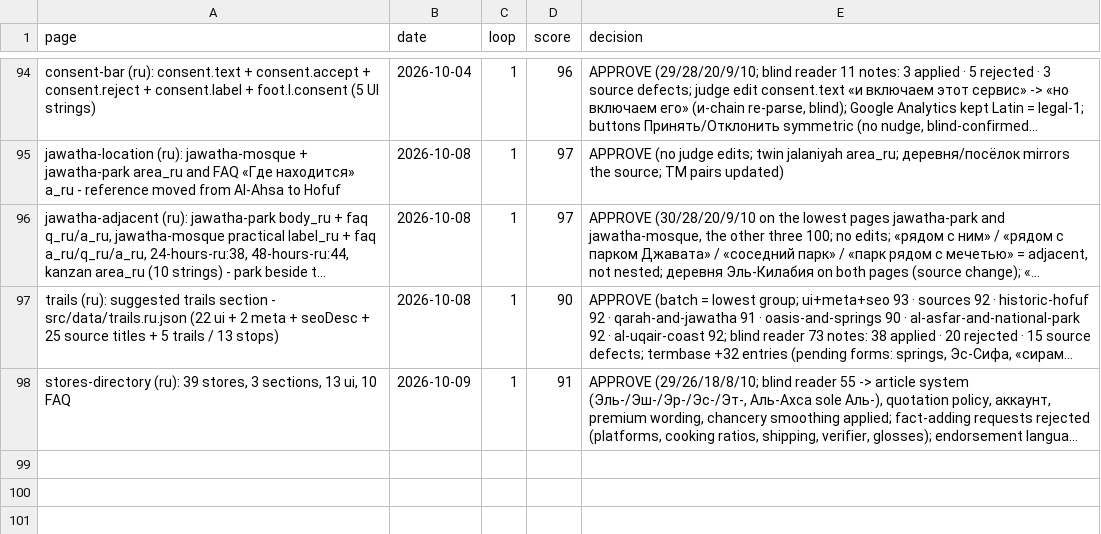
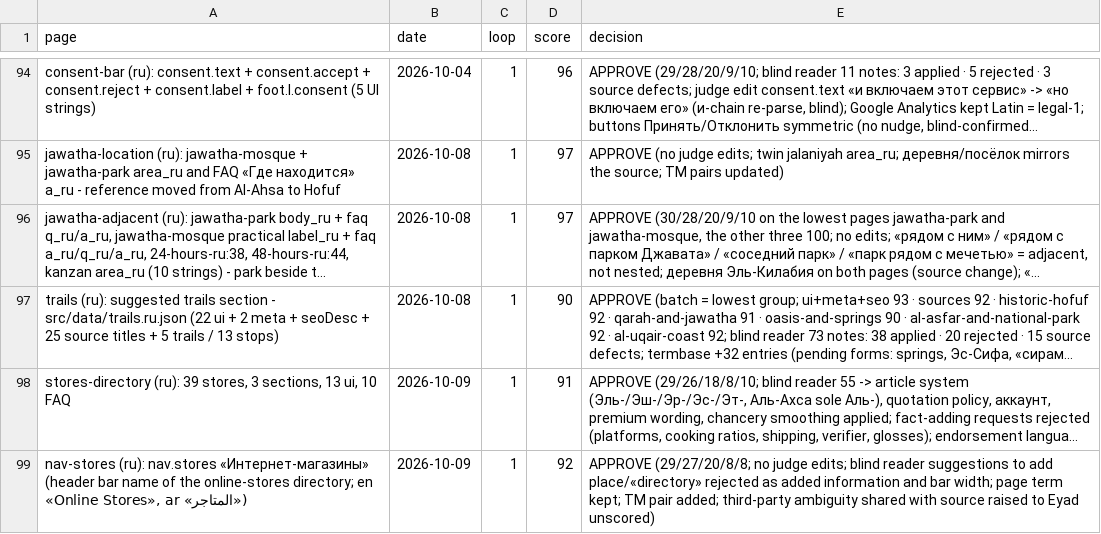
Before and after one commit to eyad62689-lab/visit-alahsa, a CSV file: ru-translation/memory/scores.csv, drawn as a sheet; only a part is shown, gaps mark what is left out; long unchanged cells end in …; the diff names each change by its address in the sheet, - before the commit and + after, or states it on an @@ line.

```diff
--- a/ru-translation/memory/scores.csv
+++ b/ru-translation/memory/scores.csv
+row 99: nav-stores (ru): nav.stores «Интернет-магазины» (header bar name of the online-stores directory; en «Online Stores», ar «المتاجر») | 2026-10-09 | 1 | 92 | APPROVE (29/27/20/8/8; no judge edits; blind reader suggestions to add place/«directory» rejected as added information and bar width; page term kept; TM pair added; third-party ambiguity shared with source raised to Eyad unscored)
```
Also changed, not shown: de-translation/memory/scores.csv, zh-translation/memory/scores.csv, 17 other files.
